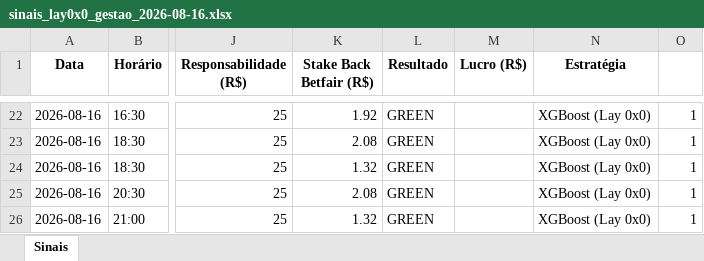
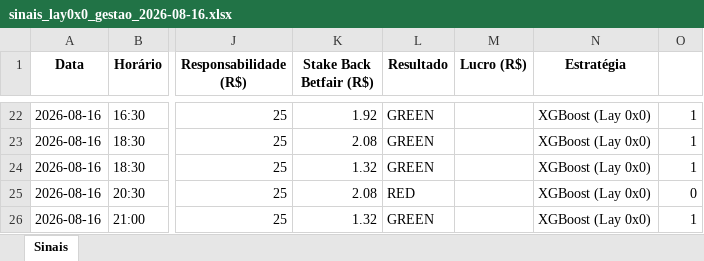
Before and after one commit to rpthiago/ARKAD_PROD, an Excel workbook: paper_traning_lay0x0/sinais_lay0x0_gestao_2026-08-16.xlsx, sheet Sinais, drawn as a sheet; only a part is shown, gaps mark what is left out; values as stored, in another font and other column widths than the file's, no borders; the diff names each change by its address in the sheet, - before the commit and + after, or states it on an @@ line.

```diff
--- a/paper_traning_lay0x0/sinais_lay0x0_gestao_2026-08-16.xlsx (sheet Sinais)
+++ b/paper_traning_lay0x0/sinais_lay0x0_gestao_2026-08-16.xlsx (sheet Sinais)
-L25 (Resultado): GREEN
+L25 (Resultado): RED
-O25: 1
+O25: 0
```
Also changed, not shown: 1 other file.
